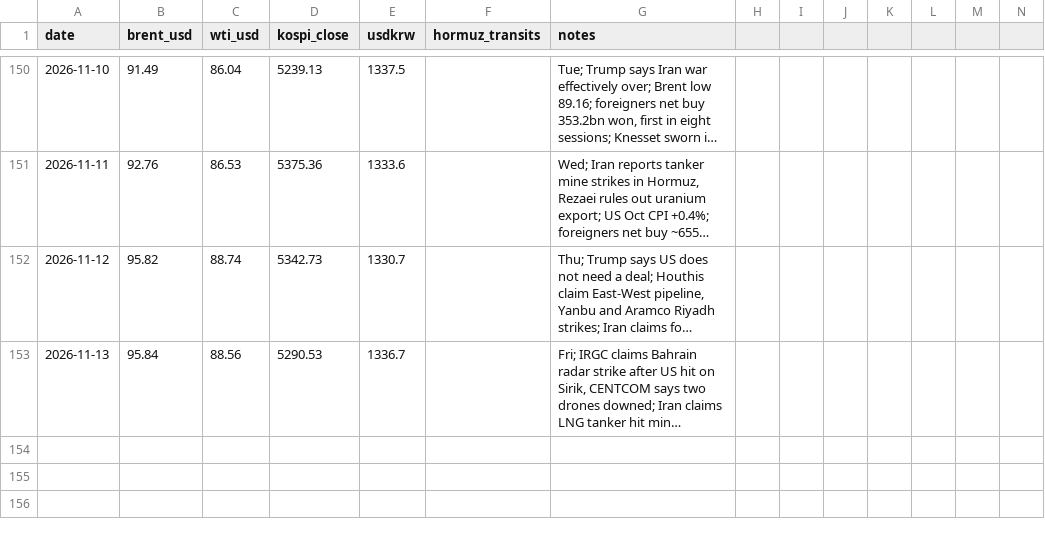
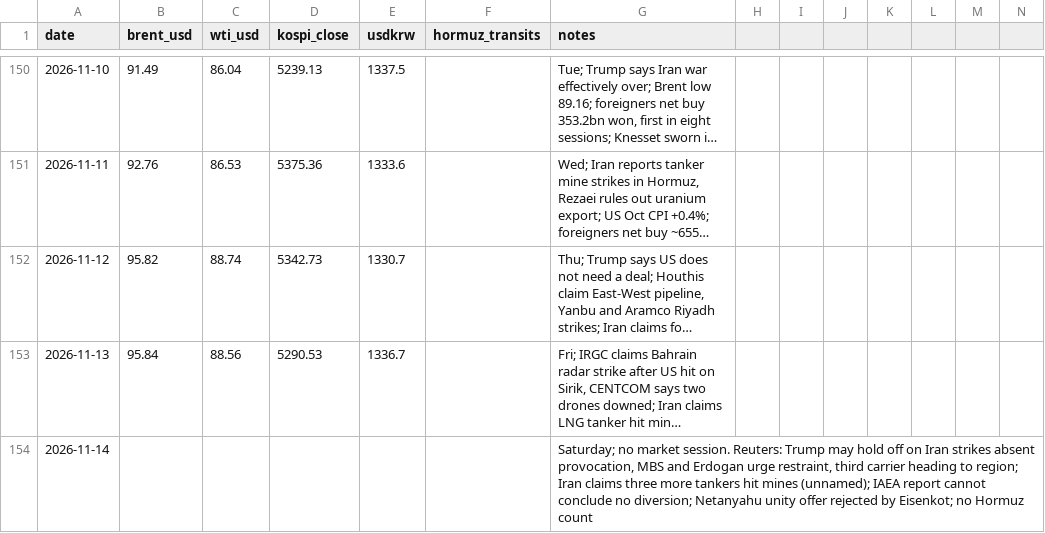
Before and after one commit to willsheo/middle-east-news, a CSV file: data/series.csv, drawn as a sheet; only a part is shown, gaps mark what is left out; long unchanged cells end in …; rows hold the shown columns only; the diff names each change by its address in the sheet, - before the commit and + after, or states it on an @@ line.

```diff
--- a/data/series.csv
+++ b/data/series.csv
+row 154: 2026-11-14 |  |  |  |  |  | Saturday; no market session. Reuters: Trump may hold off on Iran strikes absent provocation, MBS and Erdogan urge restraint, third carrier heading to region; Iran claims three more tankers hit mines (unnamed); IAEA report cannot conclude no diversion; Netanyahu unity offer rejected by Eisenkot; no Hormuz count
```
Also changed, not shown: data/events.csv, 13 other files.
